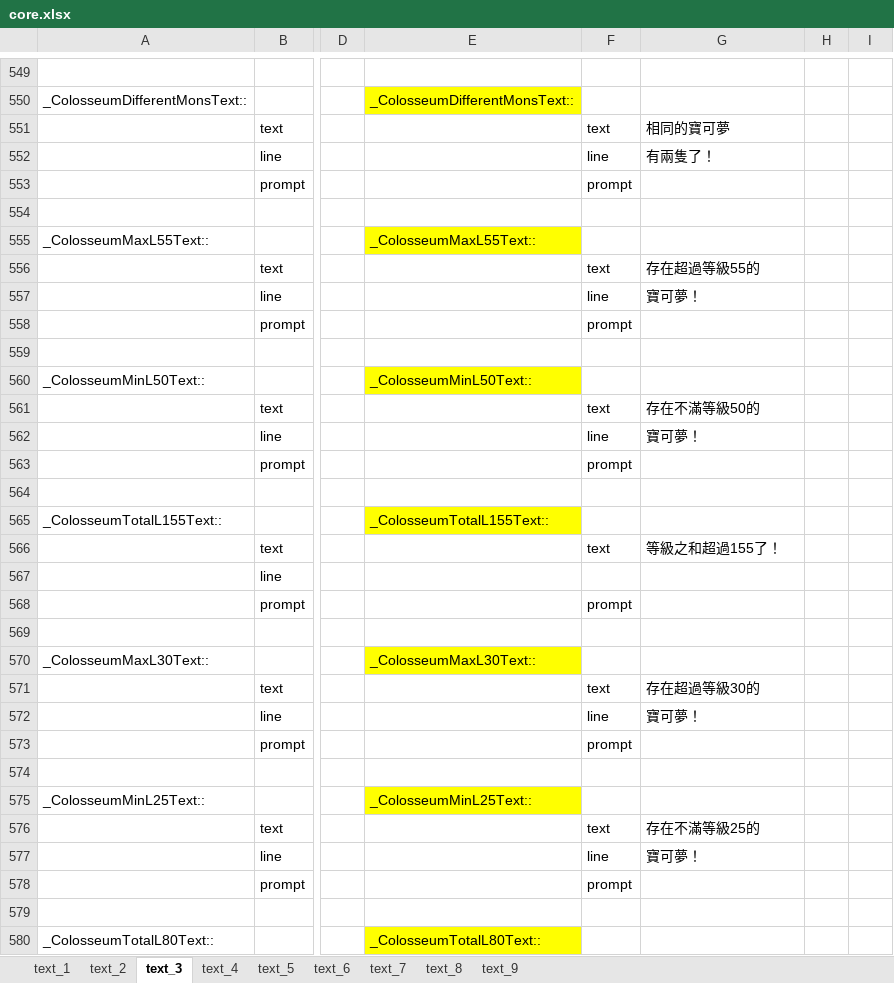
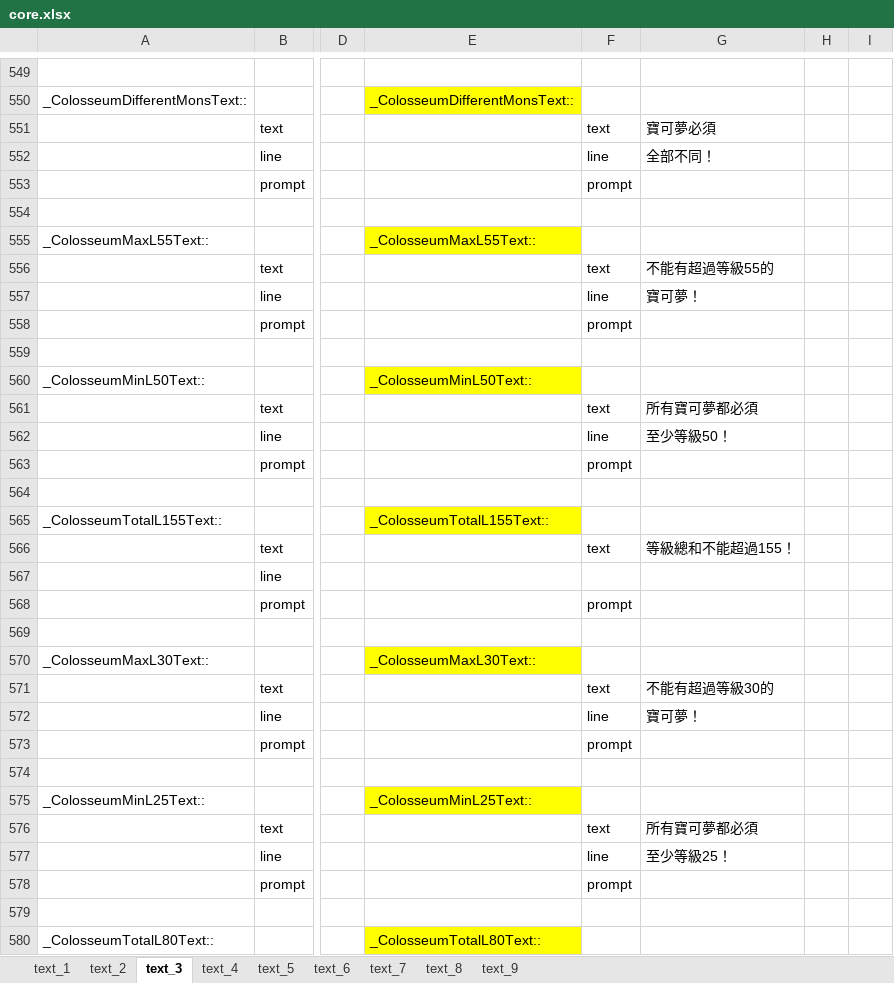
Before and after one commit to tonyjih/pokeyellowCHT, an Excel workbook: src/xlsx/core.xlsx, sheet text_3, drawn as a sheet; only a part is shown, gaps mark what is left out; values as stored, in another font and other column widths than the file's, no borders; the diff covers the shown part only; the diff names each change by its address in the sheet, - before the commit and + after, or states it on an @@ line.

```diff
--- a/src/xlsx/core.xlsx (sheet text_3)
+++ b/src/xlsx/core.xlsx (sheet text_3)
-G551: 相同的寶可夢
+G551: 寶可夢必須
-G552: 有兩隻了！
+G552: 全部不同！
-G556: 存在超過等級55的
+G556: 不能有超過等級55的
-G561: 存在不滿等級50的
+G561: 所有寶可夢都必須
-G562: 寶可夢！
+G562: 至少等級50！
-G566: 等級之和超過155了！
+G566: 等級總和不能超過155！
-G571: 存在超過等級30的
+G571: 不能有超過等級30的
-G576: 存在不滿等級25的
+G576: 所有寶可夢都必須
-G577: 寶可夢！
+G577: 至少等級25！
```
Also changed, not shown: 87 edited cells elsewhere in this sheet, sheet text_2, sheet text_9, sheet text_5, sheet text_1, sheet text_8, sheet text_7, 2 more sheets, src/xlsx/buildingsA.xlsx, src/xlsx/dex.xlsx, 19 other files.
